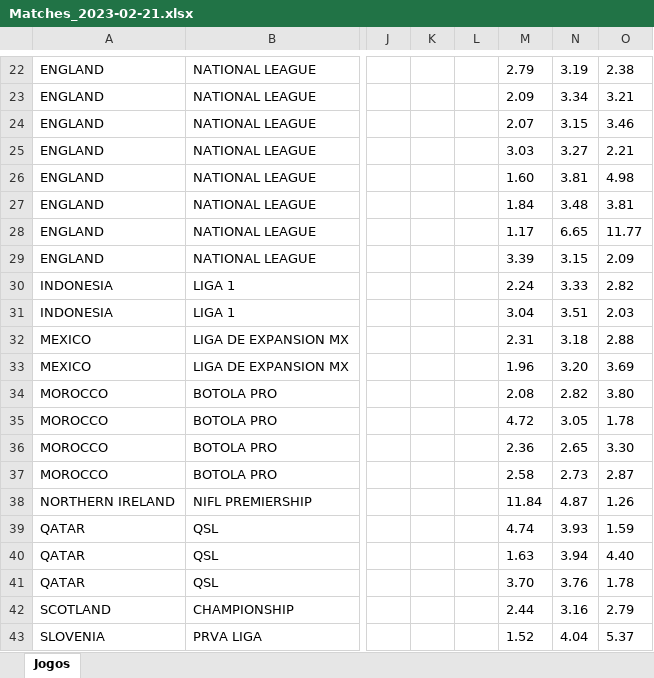
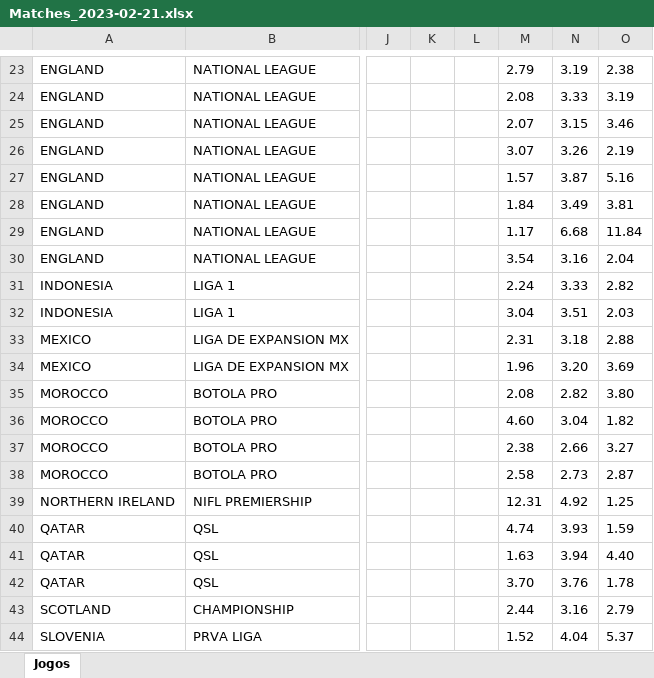
Before and after one commit to JeremiasDief/BetExplorer_Webscrapping_schedule, an Excel workbook: Matches_2023-02-21.xlsx, sheet Jogos, drawn as a sheet; only a part is shown, gaps mark what is left out; values as stored, in another font and other column widths than the file's, no borders; addresses are those after the commit; the diff covers the shown part only; the diff names each change by its address in the sheet, - before the commit and + after, or states it on an @@ line.

```diff
--- a/Matches_2023-02-21.xlsx (sheet Jogos)
+++ b/Matches_2023-02-21.xlsx (sheet Jogos)
-M24: 2.09
+M24: 2.08
-N24: 3.34
+N24: 3.33
-O24: 3.21
+O24: 3.19
-M26: 3.03
+M26: 3.07
-N26: 3.27
+N26: 3.26
-O26: 2.21
+O26: 2.19
-M27: 1.60
+M27: 1.57
-N27: 3.81
+N27: 3.87
-O27: 4.98
+O27: 5.16
-N28: 3.48
+N28: 3.49
-N29: 6.65
+N29: 6.68
-O29: 11.77
+O29: 11.84
-M30: 3.39
+M30: 3.54
-N30: 3.15
+N30: 3.16
-O30: 2.09
+O30: 2.04
-M36: 4.72
+M36: 4.60
-N36: 3.05
+N36: 3.04
-O36: 1.78
+O36: 1.82
-M37: 2.36
+M37: 2.38
-N37: 2.65
+N37: 2.66
-O37: 3.30
+O37: 3.27
-M39: 11.84
+M39: 12.31
-N39: 4.87
+N39: 4.92
-O39: 1.26
+O39: 1.25
```
Also changed, not shown: 1 added row and 30 edited cells elsewhere in this sheet.
